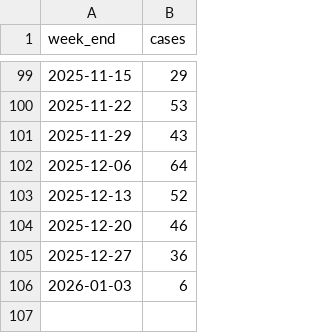
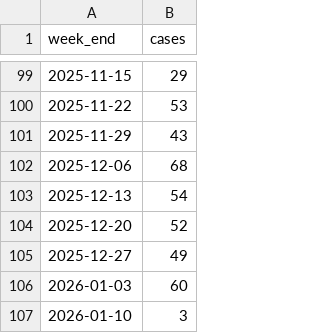
Before and after one commit to annie-jennemann/measles-tracker, a CSV file: last_weekly_us.csv, drawn as a sheet; only a part is shown, gaps mark what is left out.

```diff
--- a/last_weekly_us.csv
+++ b/last_weekly_us.csv
@@ -101,6 +101,7 @@ week_end,cases
 2025-11-29,43
-2025-12-06,64
-2025-12-13,52
-2025-12-20,46
-2025-12-27,36
-2026-01-03,6
+2025-12-06,68
+2025-12-13,54
+2025-12-20,52
+2025-12-27,49
+2026-01-03,60
+2026-01-10,3
```
